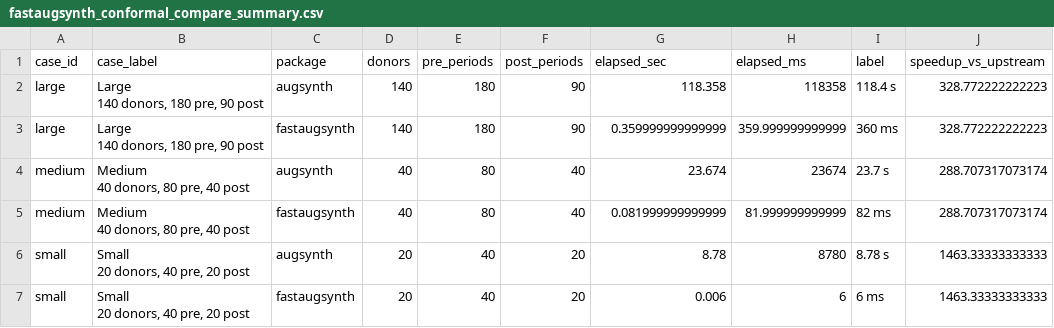
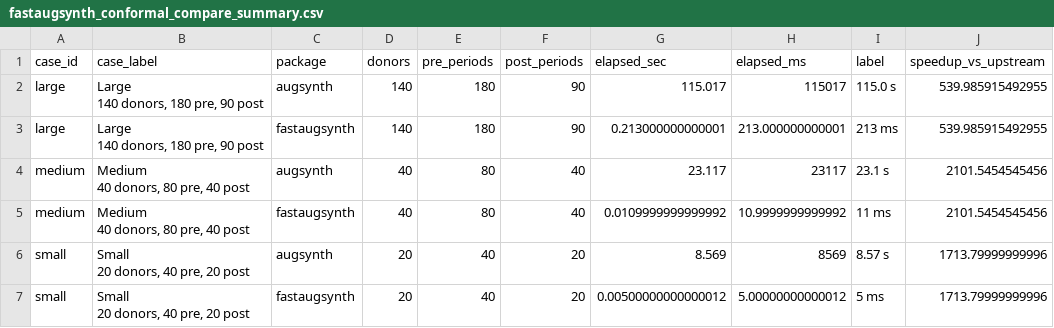
Before and after one commit to jamesbrandecon/fastaugsynth, a CSV file: docs/benchmarks/readme_conformal/results/fastaugsynth_conformal_compare_summary.csv, drawn as a sheet.

Commit message:
[codex] reuse conformal and jackknife sufficient stats (#7)
* reuse conformal Gram cache

* speed up jackknife inference paths

* match jackknife inference fit semantics

* match jackknife plus intervals

* fix internal jackknife test calls

```diff
--- a/docs/benchmarks/readme_conformal/results/fastaugsynth_conformal_compare_summary.csv
+++ b/docs/benchmarks/readme_conformal/results/fastaugsynth_conformal_compare_summary.csv
@@ -1,13 +1,13 @@
 "case_id","case_label","package","donors","pre_periods","post_periods","elapsed_sec","elapsed_ms","label","speedup_vs_upstream"
-"large","Large
-140 donors, 180 pre, 90 post","augsynth",140,180,90,118.358,118358,"118.4 s",328.772222222223
-"large","Large
-140 donors, 180 pre, 90 post","fastaugsynth",140,180,90,0.359999999999999,359.999999999999,"360 ms",328.772222222223
-"medium","Medium
-40 donors, 80 pre, 40 post","augsynth",40,80,40,23.674,23674,"23.7 s",288.707317073174
-"medium","Medium
-40 donors, 80 pre, 40 post","fastaugsynth",40,80,40,0.081999999999999,81.999999999999,"82 ms",288.707317073174
-"small","Small
-20 donors, 40 pre, 20 post","augsynth",20,40,20,8.78,8780,"8.78 s",1463.33333333333
-"small","Small
-20 donors, 40 pre, 20 post","fastaugsynth",20,40,20,0.006,6,"6 ms",1463.33333333333
+"large","Large
+140 donors, 180 pre, 90 post","augsynth",140,180,90,115.017,115017,"115.0 s",539.985915492955
+"large","Large
+140 donors, 180 pre, 90 post","fastaugsynth",140,180,90,0.213000000000001,213.000000000001,"213 ms",539.985915492955
+"medium","Medium
+40 donors, 80 pre, 40 post","augsynth",40,80,40,23.117,23117,"23.1 s",2101.5454545456
+"medium","Medium
+40 donors, 80 pre, 40 post","fastaugsynth",40,80,40,0.0109999999999992,10.9999999999992,"11 ms",2101.5454545456
+"small","Small
+20 donors, 40 pre, 20 post","augsynth",20,40,20,8.569,8569,"8.57 s",1713.79999999996
+"small","Small
+20 donors, 40 pre, 20 post","fastaugsynth",20,40,20,0.00500000000000012,5.00000000000012,"5 ms",1713.79999999996
```
Also changed, not shown: docs/benchmarks/readme_conformal/results/fastaugsynth_conformal_compare_timings.csv, docs/benchmarks/readme_speed/results/augsynth_vs_gsynth_speedup.csv, 11 other files.
